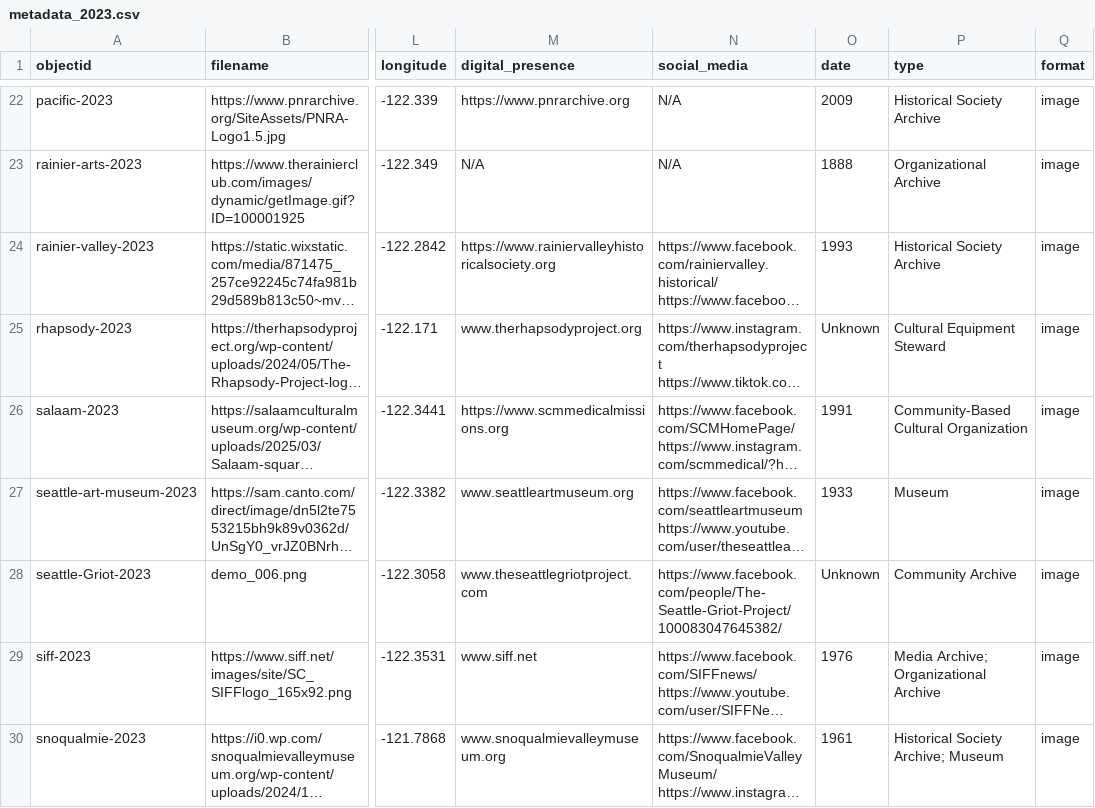
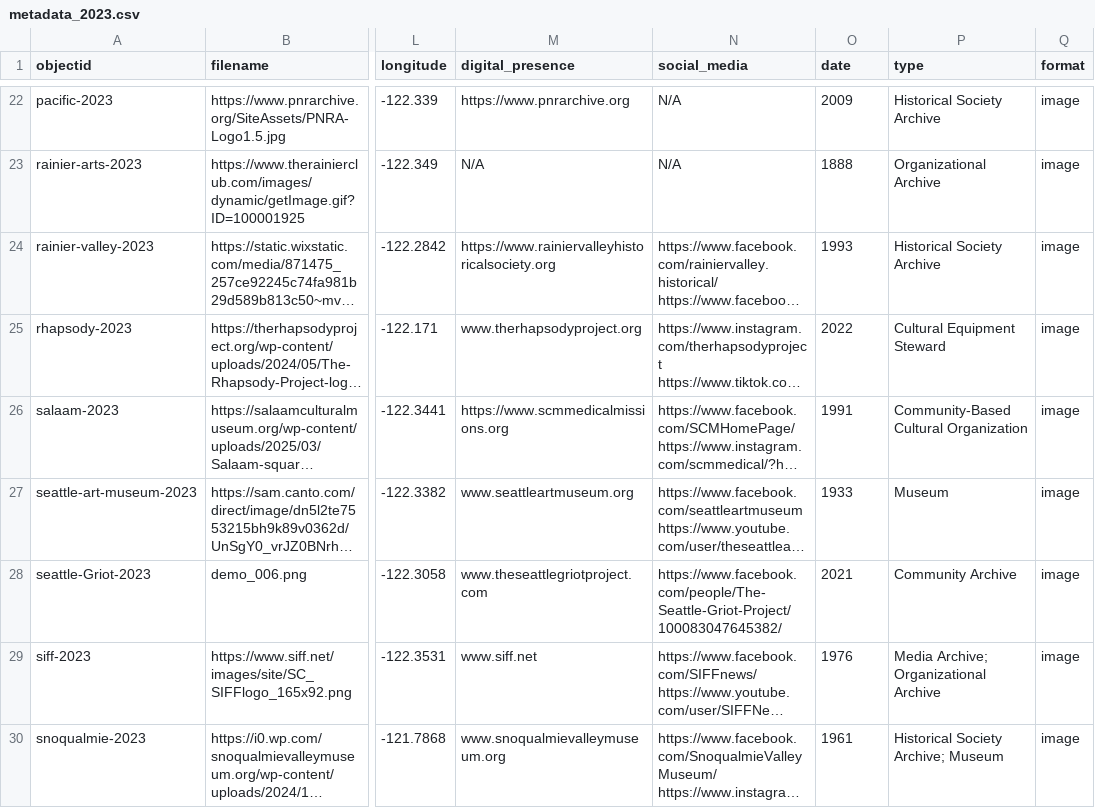
Before and after one commit to UW-4Culture-Heritage-Map/project, a CSV file: _data/metadata_2023.csv, drawn as a sheet; only a part is shown, gaps mark what is left out; long unchanged cells end in …; the diff names each change by its address in the sheet, - before the commit and + after, or states it on an @@ line.

Commit message:
Updating the timeline data

```diff
--- a/_data/metadata_2023.csv
+++ b/_data/metadata_2023.csv
-O25 (date): Unknown
+O25 (date): 2022
-O28 (date): Unknown
+O28 (date): 2021
```
